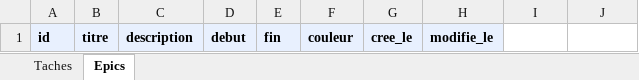
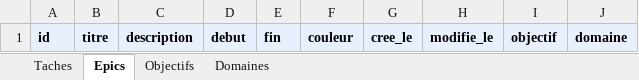
Before and after one commit to tmarmed/Default, an Excel workbook: modele/Taches.xlsx, sheet Epics, drawn as a sheet; values as stored, in another font and other column widths than the file's, no borders; the diff names each change by its address in the sheet, - before the commit and + after, or states it on an @@ line.

```diff
--- a/modele/Taches.xlsx (sheet Epics)
+++ b/modele/Taches.xlsx (sheet Epics)
+sheet tab: Objectifs
+sheet tab: Domaines
-I1: (empty)
+I1: objectif
-I1:J1 fill: none
+I1:J1 fill: #E8F0FE
-J1: (empty)
+J1: domaine
```
Also changed, not shown: sheet Taches, 20 other files.
